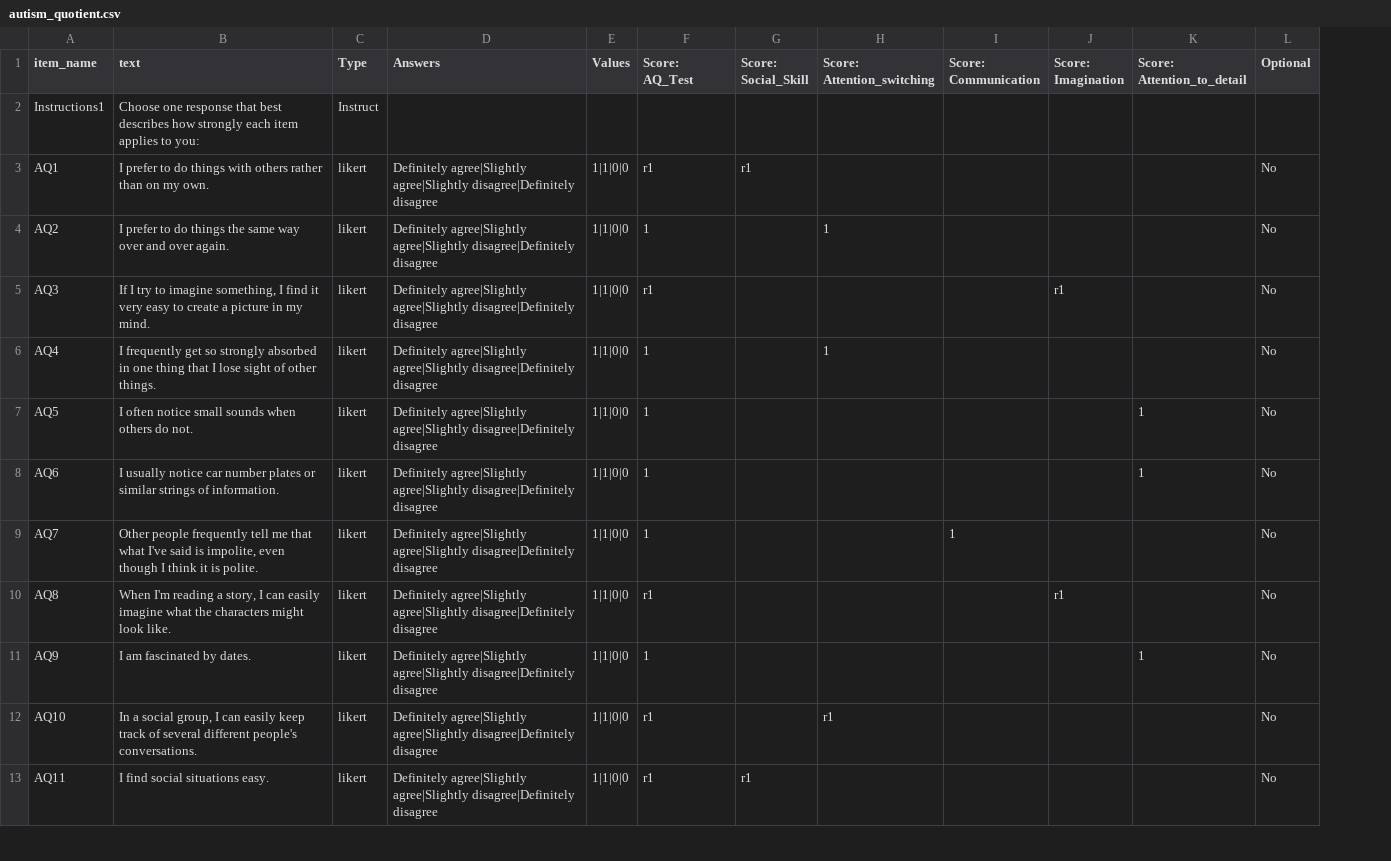
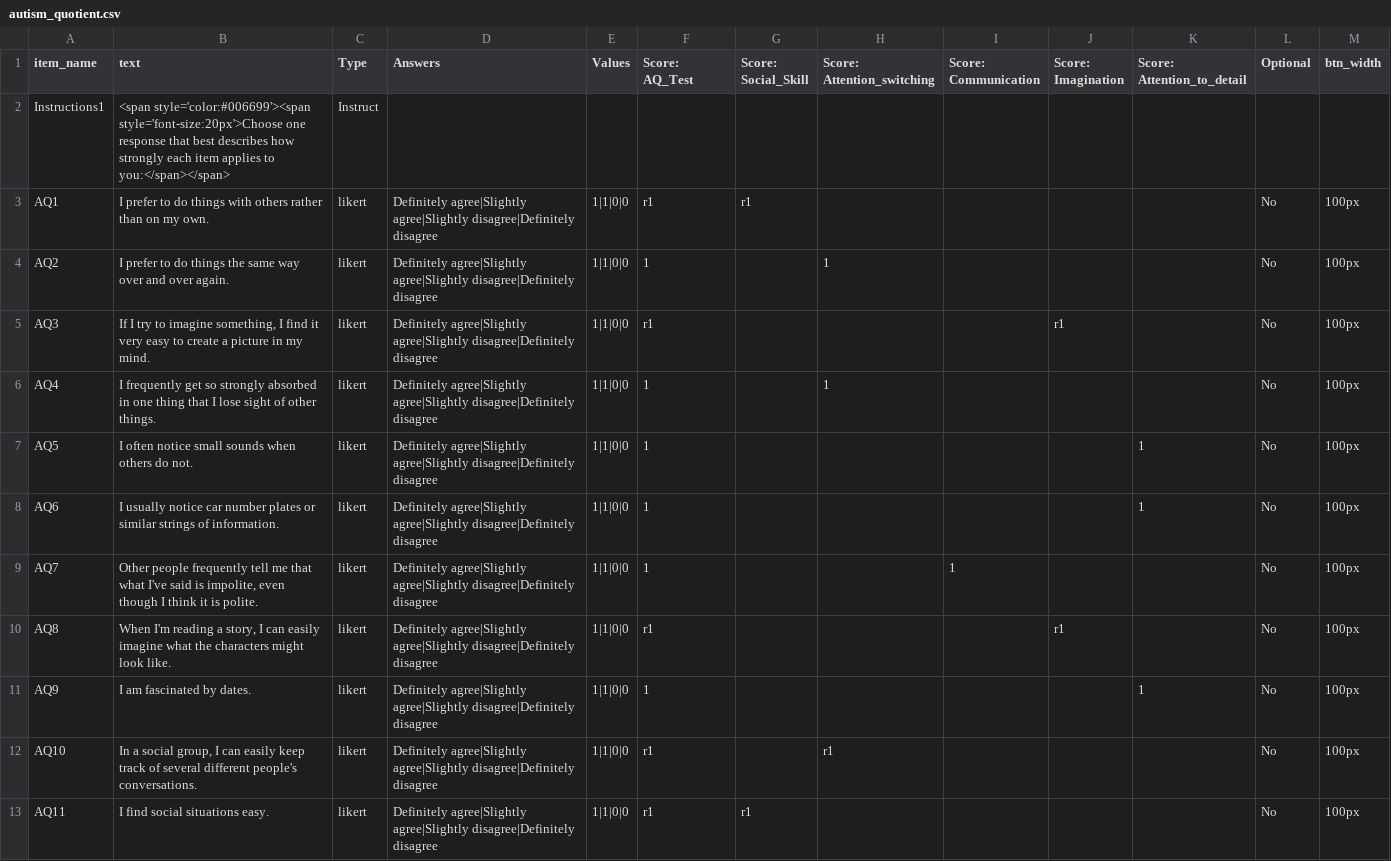
Before and after one commit to some-open-solutions/ocollector, a CSV file: 7/kitten/Default/DefaultSurveys/autism_quotient.csv, drawn as a sheet; only a part is shown; the diff names each change by its address in the sheet, - before the commit and + after, or states it on an @@ line.

Commit message:
kitten-7 overhaul

```diff
--- a/7/kitten/Default/DefaultSurveys/autism_quotient.csv
+++ b/7/kitten/Default/DefaultSurveys/autism_quotient.csv
+column M (btn_width), rows 3-13: all 100px
-B2 (text): Choose one response that best describes how strongly each item applies to you:
+B2 (text): <span style='color:#006699'><span style='font-size:20px'>Choose one response that best describes how strongly each item applies to you:</span></span>
```
Also changed, not shown: 7/kitten/Default/DefaultSurveys/demographics.csv, 7/kitten/ServerLocations.csv, 45 other files.
